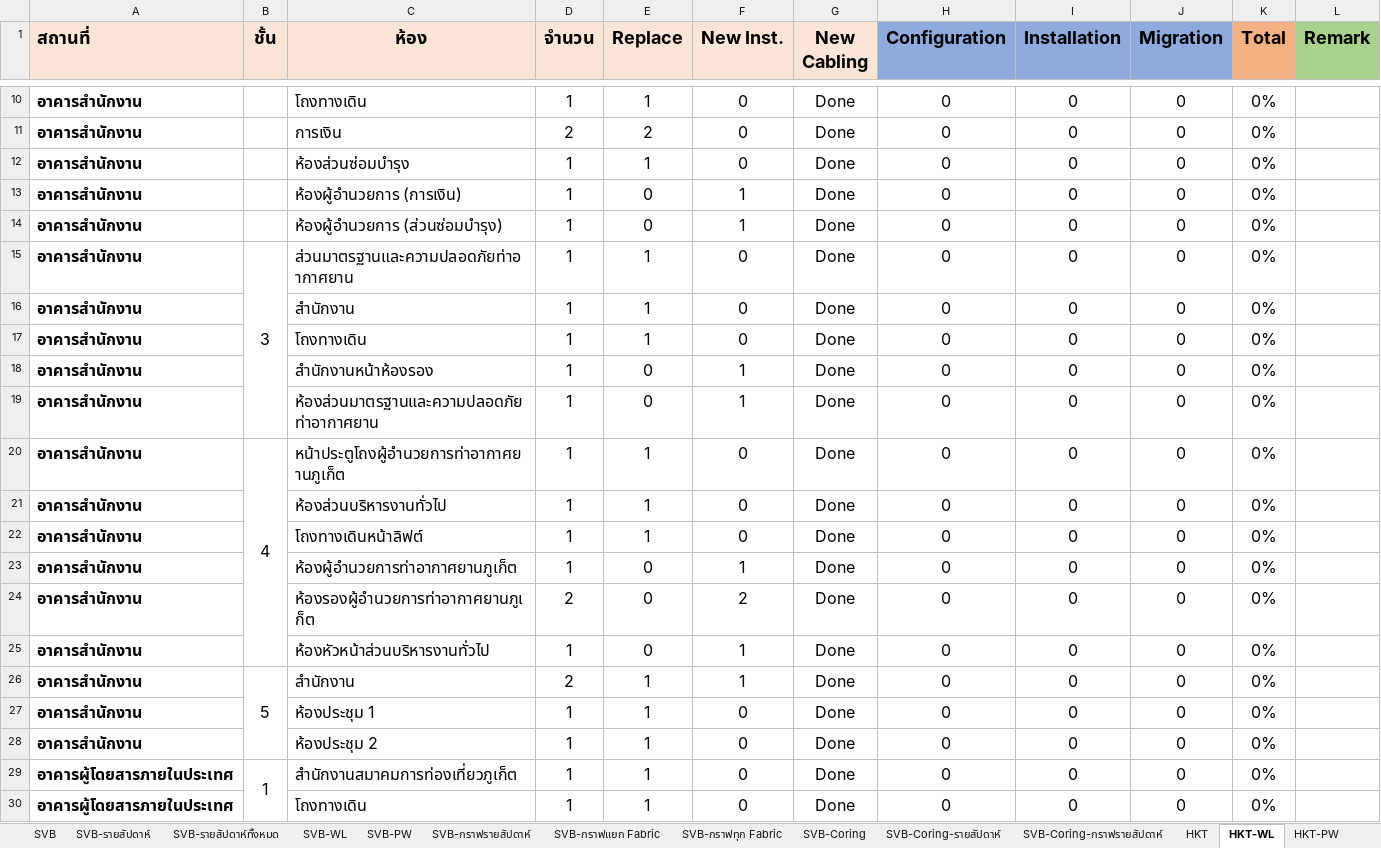
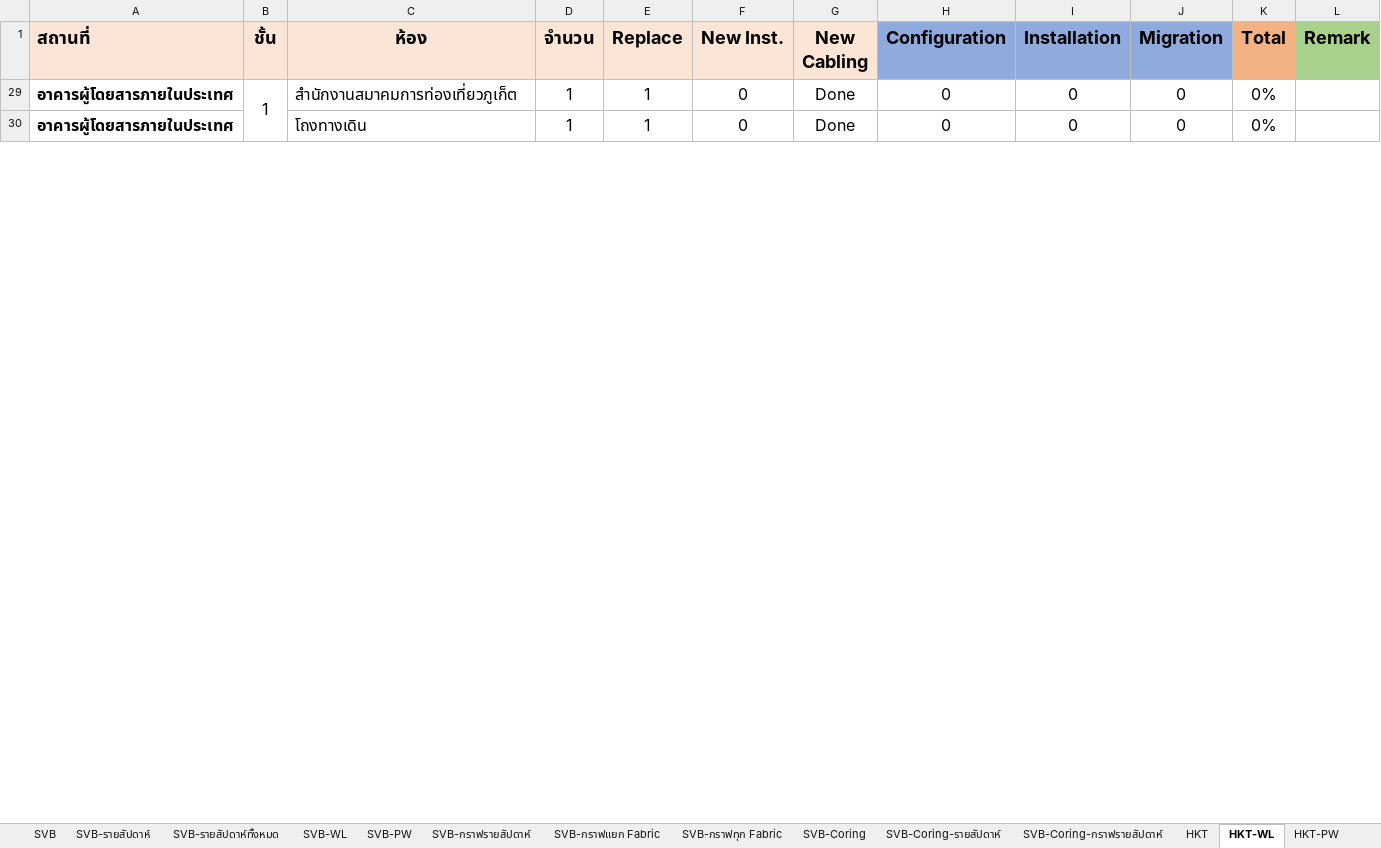
Before and after one commit to watanyu158/CEI-Migr-Dashboard, an Excel workbook: backend/SAT Progress.xlsx, sheet HKT-WL, drawn as a sheet; only a part is shown, gaps mark what is left out; values as stored, in another font and other column widths than the file's, no borders; conditional formats not drawn; removed rows and columns are numbered as before the commit, all else as after; the diff covers the shown part only; the diff names each change by its address in the sheet, - before the commit and + after, or states it on an @@ line.

```diff
--- a/backend/SAT Progress.xlsx (sheet HKT-WL)
+++ b/backend/SAT Progress.xlsx (sheet HKT-WL)
-row 10: อาคารสำนักงาน |  | โถงทางเดิน | 1 | 1 | 0 | Done | 0 | 0 | 0 | 0%
-row 11: อาคารสำนักงาน |  | การเงิน | 2 | 2 | 0 | Done | 0 | 0 | 0 | 0%
-row 12: อาคารสำนักงาน |  | ห้องส่วนซ่อมบำรุง | 1 | 1 | 0 | Done | 0 | 0 | 0 | 0%
-row 13: อาคารสำนักงาน |  | ห้องผู้อำนวยการ (การเงิน) | 1 | 0 | 1 | Done | 0 | 0 | 0 | 0%
-row 14: อาคารสำนักงาน |  | ห้องผู้อำนวยการ (ส่วนซ่อมบำรุง) | 1 | 0 | 1 | Done | 0 | 0 | 0 | 0%
-row 15: อาคารสำนักงาน | 3 | ส่วนมาตรฐานและความปลอดภัยท่าอากาศยาน | 1 | 1 | 0 | Done | 0 | 0 | 0 | 0%
-row 16: อาคารสำนักงาน |  | สำนักงาน | 1 | 1 | 0 | Done | 0 | 0 | 0 | 0%
-row 17: อาคารสำนักงาน |  | โถงทางเดิน | 1 | 1 | 0 | Done | 0 | 0 | 0 | 0%
-row 18: อาคารสำนักงาน |  | สำนักงานหน้าห้องรอง | 1 | 0 | 1 | Done | 0 | 0 | 0 | 0%
-row 19: อาคารสำนักงาน |  | ห้องส่วนมาตรฐานและความปลอดภัยท่าอากาศยาน | 1 | 0 | 1 | Done | 0 | 0 | 0 | 0%
-row 20: อาคารสำนักงาน | 4 | หน้าประตูโถงผู้อำนวยการท่าอากาศยานภูเก็ต | 1 | 1 | 0 | Done | 0 | 0 | 0 | 0%
-row 21: อาคารสำนักงาน |  | ห้องส่วนบริหารงานทั่วไป | 1 | 1 | 0 | Done | 0 | 0 | 0 | 0%
-row 22: อาคารสำนักงาน |  | โถงทางเดินหน้าลิฟต์ | 1 | 1 | 0 | Done | 0 | 0 | 0 | 0%
-row 23: อาคารสำนักงาน |  | ห้องผู้อำนวยการท่าอากาศยานภูเก็ต | 1 | 0 | 1 | Done | 0 | 0 | 0 | 0%
-row 24: อาคารสำนักงาน |  | ห้องรองผู้อำนวยการท่าอากาศยานภูเก็ต | 2 | 0 | 2 | Done | 0 | 0 | 0 | 0%
-row 25: อาคารสำนักงาน |  | ห้องหัวหน้าส่วนบริหารงานทั่วไป | 1 | 0 | 1 | Done | 0 | 0 | 0 | 0%
-row 26: อาคารสำนักงาน | 5 | สำนักงาน | 2 | 1 | 1 | Done | 0 | 0 | 0 | 0%
-row 27: อาคารสำนักงาน |  | ห้องประชุม 1 | 1 | 1 | 0 | Done | 0 | 0 | 0 | 0%
-row 28: อาคารสำนักงาน |  | ห้องประชุม 2 | 1 | 1 | 0 | Done | 0 | 0 | 0 | 0%
```
Also changed, not shown: 1 added row, 8 removed rows and 12 hidden or unhidden rows elsewhere in this sheet, sheet CNX, sheet HKT (OLD), sheet HQ-รายวัน, sheet HKT, sheet CNX-WL, sheet CEI, 11 more sheets, other sheet tabs, formulas that keep their value, hidden cells, charts or pictures.
